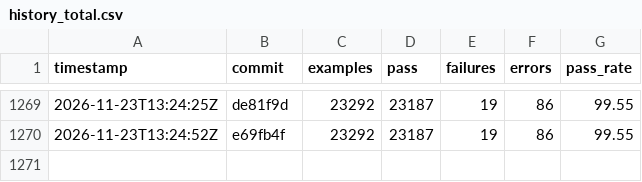
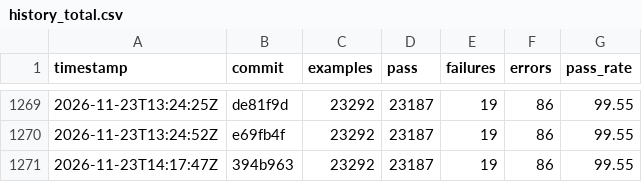
Before and after one commit to sisshiki1969/monoruby, a CSV file: spec/data/history_total.csv, drawn as a sheet; only a part is shown, gaps mark what is left out; the diff names each change by its address in the sheet, - before the commit and + after, or states it on an @@ line.

```diff
--- a/spec/data/history_total.csv
+++ b/spec/data/history_total.csv
+row 1271: 2026-11-23T14:17:47Z | 394b963 | 23292 | 23187 | 19 | 86 | 99.55
```
Also changed, not shown: 2 other files.
